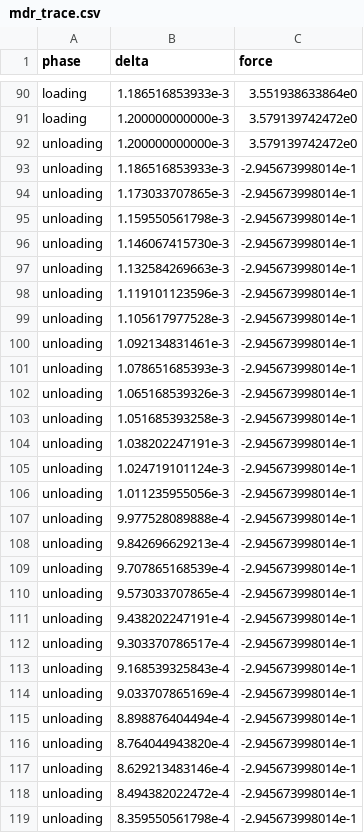
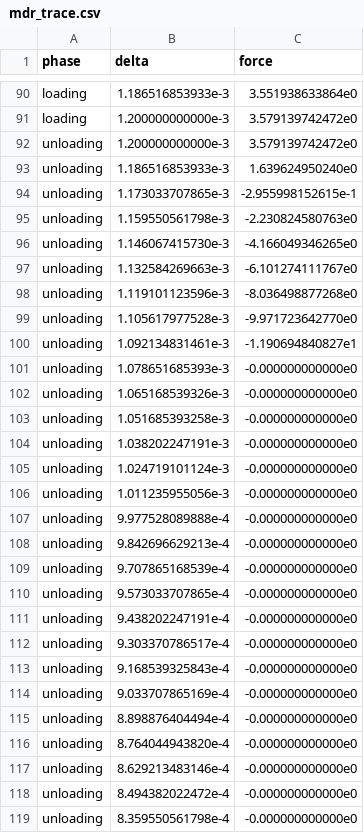
Before and after one commit to SueHeir/dirt, a CSV file: examples/bench_mdr_elastoplastic_normal/data/mdr_trace.csv, drawn as a sheet; only a part is shown, gaps mark what is left out; the diff covers the shown part only.

```diff
--- a/examples/bench_mdr_elastoplastic_normal/data/mdr_trace.csv
+++ b/examples/bench_mdr_elastoplastic_normal/data/mdr_trace.csv
@@ -92,28 +92,28 @@ loading,1.200000000000e-3,3.579139742472e0
 unloading,1.200000000000e-3,3.579139742472e0
-unloading,1.186516853933e-3,-2.945673998014e-1
-unloading,1.173033707865e-3,-2.945673998014e-1
-unloading,1.159550561798e-3,-2.945673998014e-1
-unloading,1.146067415730e-3,-2.945673998014e-1
-unloading,1.132584269663e-3,-2.945673998014e-1
-unloading,1.119101123596e-3,-2.945673998014e-1
-unloading,1.105617977528e-3,-2.945673998014e-1
-unloading,1.092134831461e-3,-2.945673998014e-1
-unloading,1.078651685393e-3,-2.945673998014e-1
-unloading,1.065168539326e-3,-2.945673998014e-1
-unloading,1.051685393258e-3,-2.945673998014e-1
-unloading,1.038202247191e-3,-2.945673998014e-1
-unloading,1.024719101124e-3,-2.945673998014e-1
-unloading,1.011235955056e-3,-2.945673998014e-1
-unloading,9.977528089888e-4,-2.945673998014e-1
-unloading,9.842696629213e-4,-2.945673998014e-1
-unloading,9.707865168539e-4,-2.945673998014e-1
-unloading,9.573033707865e-4,-2.945673998014e-1
-unloading,9.438202247191e-4,-2.945673998014e-1
-unloading,9.303370786517e-4,-2.945673998014e-1
-unloading,9.168539325843e-4,-2.945673998014e-1
-unloading,9.033707865169e-4,-2.945673998014e-1
-unloading,8.898876404494e-4,-2.945673998014e-1
-unloading,8.764044943820e-4,-2.945673998014e-1
-unloading,8.629213483146e-4,-2.945673998014e-1
-unloading,8.494382022472e-4,-2.945673998014e-1
-unloading,8.359550561798e-4,-2.945673998014e-1
+unloading,1.186516853933e-3,1.639624950240e0
+unloading,1.173033707865e-3,-2.955998152615e-1
+unloading,1.159550561798e-3,-2.230824580763e0
+unloading,1.146067415730e-3,-4.166049346265e0
+unloading,1.132584269663e-3,-6.101274111767e0
+unloading,1.119101123596e-3,-8.036498877268e0
+unloading,1.105617977528e-3,-9.971723642770e0
+unloading,1.092134831461e-3,-1.190694840827e1
+unloading,1.078651685393e-3,-0.000000000000e0
+unloading,1.065168539326e-3,-0.000000000000e0
+unloading,1.051685393258e-3,-0.000000000000e0
+unloading,1.038202247191e-3,-0.000000000000e0
+unloading,1.024719101124e-3,-0.000000000000e0
+unloading,1.011235955056e-3,-0.000000000000e0
+unloading,9.977528089888e-4,-0.000000000000e0
+unloading,9.842696629213e-4,-0.000000000000e0
+unloading,9.707865168539e-4,-0.000000000000e0
+unloading,9.573033707865e-4,-0.000000000000e0
+unloading,9.438202247191e-4,-0.000000000000e0
+unloading,9.303370786517e-4,-0.000000000000e0
+unloading,9.168539325843e-4,-0.000000000000e0
+unloading,9.033707865169e-4,-0.000000000000e0
+unloading,8.898876404494e-4,-0.000000000000e0
+unloading,8.764044943820e-4,-0.000000000000e0
+unloading,8.629213483146e-4,-0.000000000000e0
+unloading,8.494382022472e-4,-0.000000000000e0
+unloading,8.359550561798e-4,-0.000000000000e0
```
Also changed, not shown: 62 edited cells elsewhere in this file, examples/bench_mdr_elastoplastic_normal/data/mdr_reference.csv, 3 other files.
